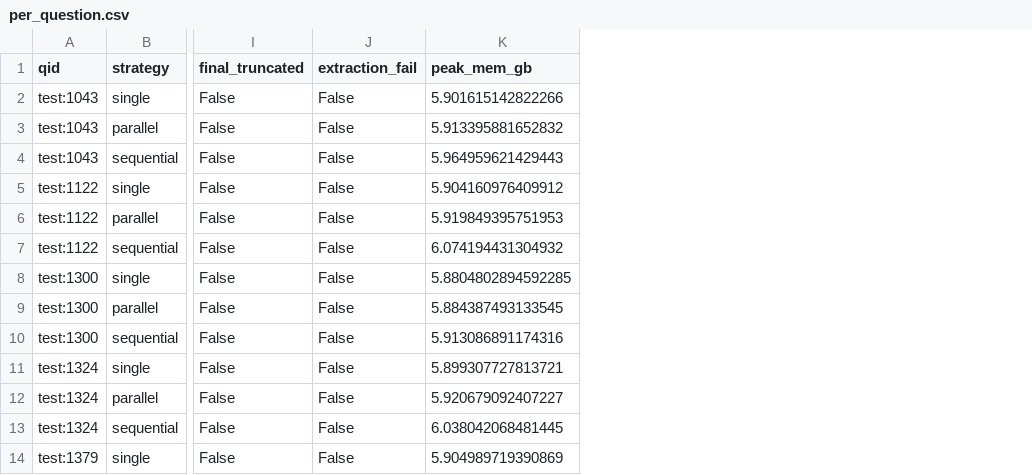
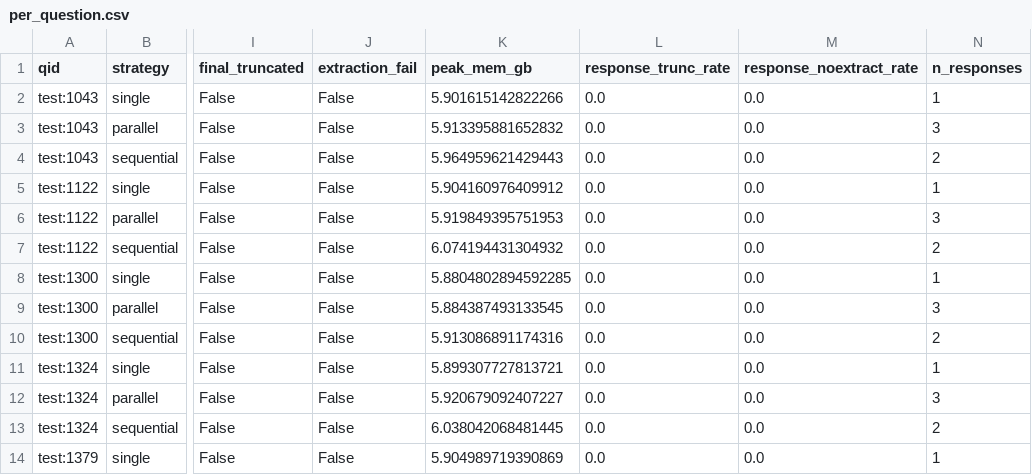
Before and after one commit to ahmedmahni07-commits/27100150_PA3, a CSV file: results/task3/live/per_question.csv, drawn as a sheet; only a part is shown, gaps mark what is left out; the diff names each change by its address in the sheet, - before the commit and + after, or states it on an @@ line.

Commit message:
Restore notebook; add Task 1/2 results and Task 3 live results

```diff
--- a/results/task3/live/per_question.csv
+++ b/results/task3/live/per_question.csv
+column L (response_trunc_rate), rows 2-14: all 0.0
+column M (response_noextract_rate), rows 2-14: all 0.0
+column N (n_responses), rows 2-14: 1 | 3 | 2 | 1 | 3 | 2 | 1 | 3 | 2 | 1 | 3 | 2 | 1
```
Also changed, not shown: results/task3/live/summary.csv, 1 other file.
